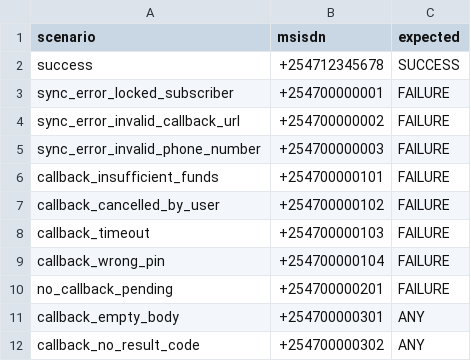
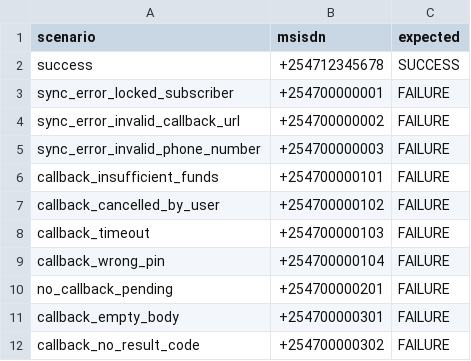
Before and after one commit to one-acre-fund/helm-paymenthub, a CSV file: helm/ph-ee-engine/config/wiremock/mpesa/jmeter/mpesa_scenarios.csv, drawn as a sheet.

```diff
--- a/helm/ph-ee-engine/config/wiremock/mpesa/jmeter/mpesa_scenarios.csv
+++ b/helm/ph-ee-engine/config/wiremock/mpesa/jmeter/mpesa_scenarios.csv
@@ -10,3 +10,3 @@ callback_wrong_pin,+254700000104,FAILURE
 no_callback_pending,+254700000201,FAILURE
-callback_empty_body,+254700000301,ANY
-callback_no_result_code,+254700000302,ANY
+callback_empty_body,+254700000301,FAILURE
+callback_no_result_code,+254700000302,FAILURE
```
Also changed, not shown: 2 other files.
